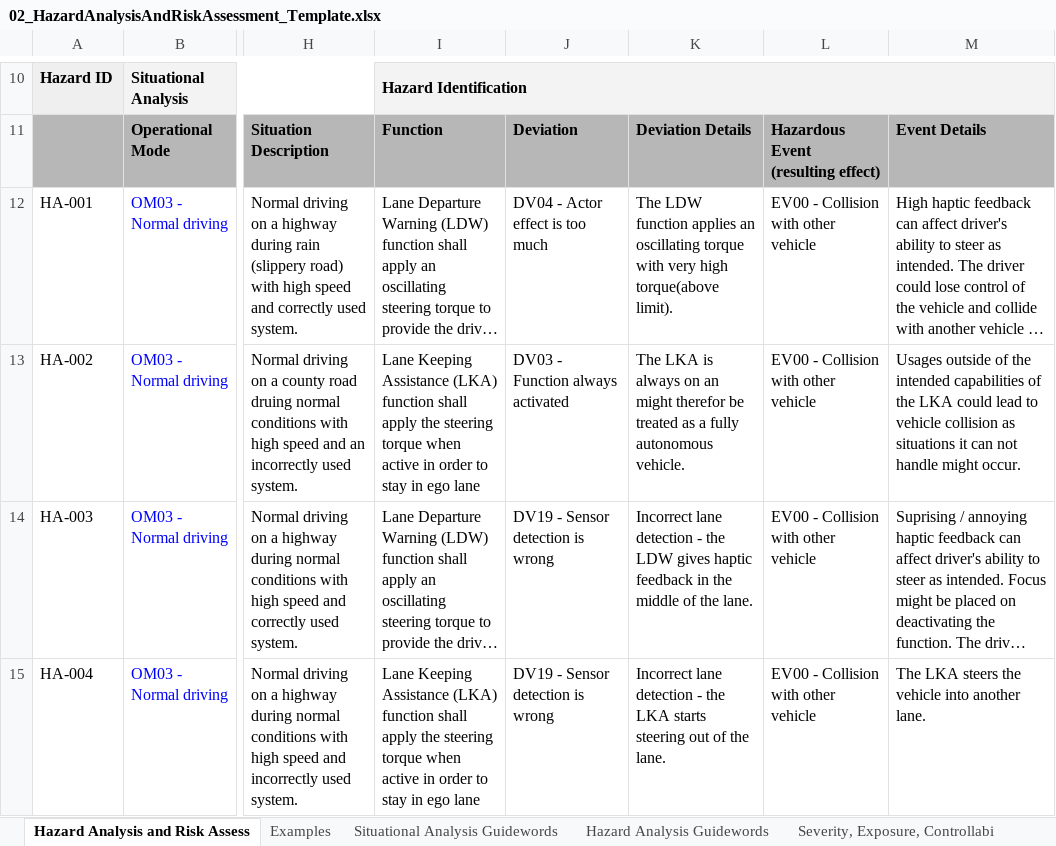
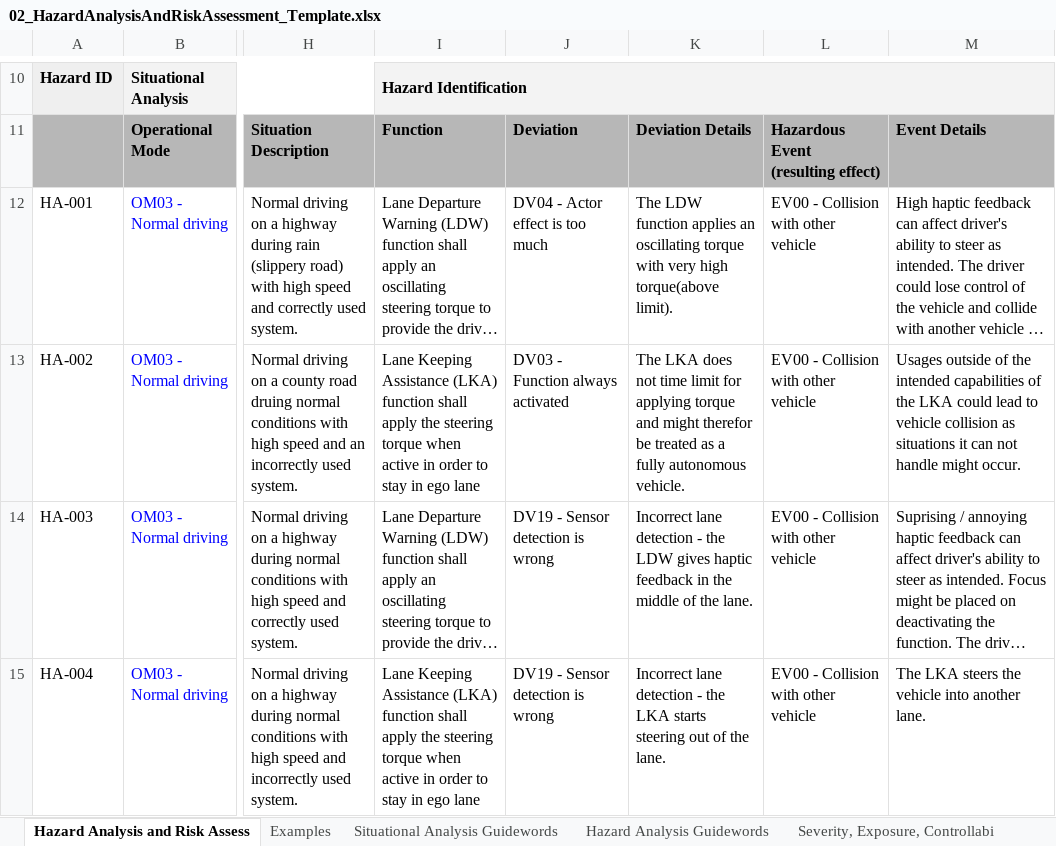
Before and after one commit to sven91swe/CarND-Functional-Safety-Project, an Excel workbook: Answers/02_HazardAnalysisAndRiskAssessment_Template.xlsx, sheet Hazard Analysis and Risk Assess, drawn as a sheet; only a part is shown, gaps mark what is left out; long unchanged cells end in …; values as stored, in another font and other column widths than the file's, no borders; the diff names each change by its address in the sheet, - before the commit and + after, or states it on an @@ line.

```diff
--- a/Answers/02_HazardAnalysisAndRiskAssessment_Template.xlsx (sheet Hazard Analysis and Risk Assess)
+++ b/Answers/02_HazardAnalysisAndRiskAssessment_Template.xlsx (sheet Hazard Analysis and Risk Assess)
-K13: The LKA is always on an might therefor…
+K13: The LKA does not time limit for applying torque and might therefor…
```
Also changed, not shown: 8 other files.
